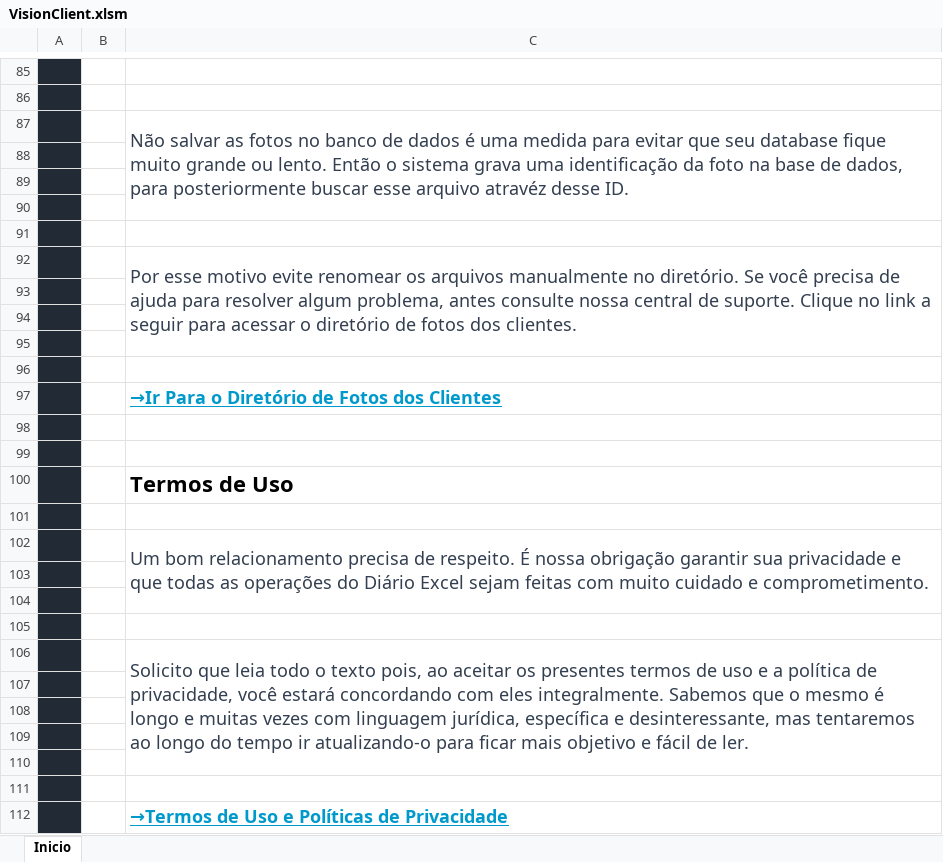
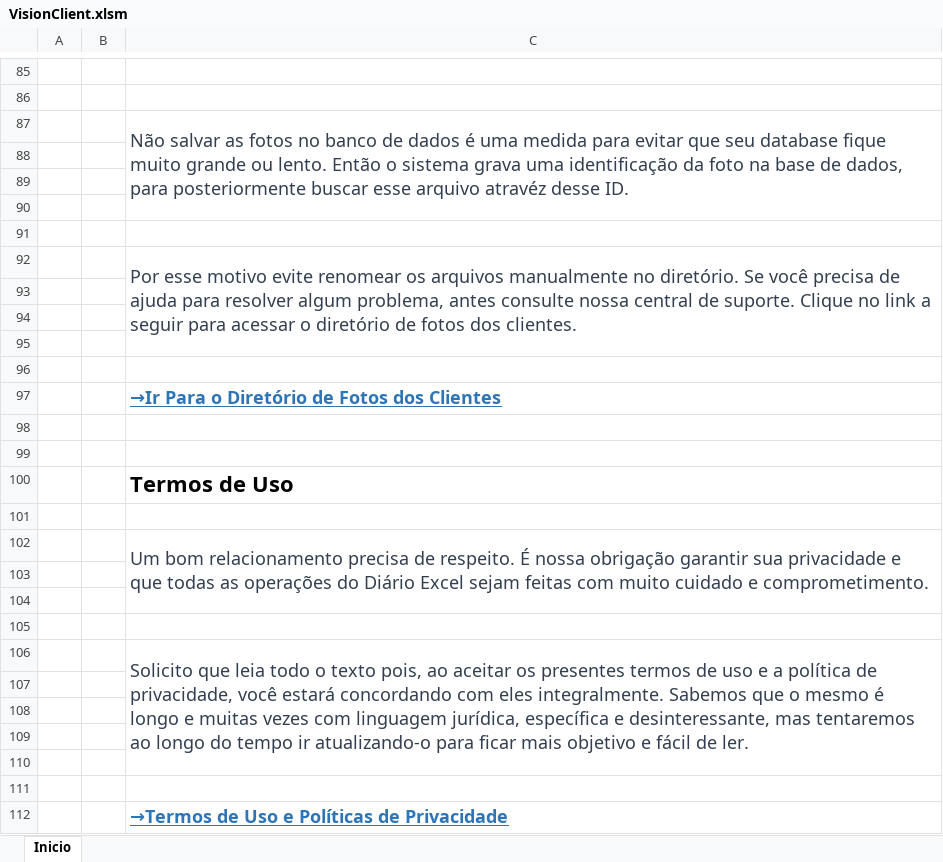
Before and after one commit to welissondev/VisionClient, an Excel workbook: VisionClient.xlsm, sheet Inicio, drawn as a sheet; only a part is shown, gaps mark what is left out; values as stored, in another font and other column widths than the file's, no borders; charts and pictures not drawn; the diff covers the shown part only; the diff names each change by its address in the sheet, - before the commit and + after, or states it on an @@ line.

```diff
--- a/VisionClient.xlsm (sheet Inicio)
+++ b/VisionClient.xlsm (sheet Inicio)
-A85:A112 fill: #222A35
+A85:A112 fill: none
-C97 text colour: #0099CC
+C97 text colour: #2E75B6
-C112 text colour: #0099CC
+C112 text colour: #2E75B6
```
Also changed, not shown: cell formats and merged cells elsewhere in this sheet, charts or pictures, Project/VisionClient.xlsm, 26 other files.
